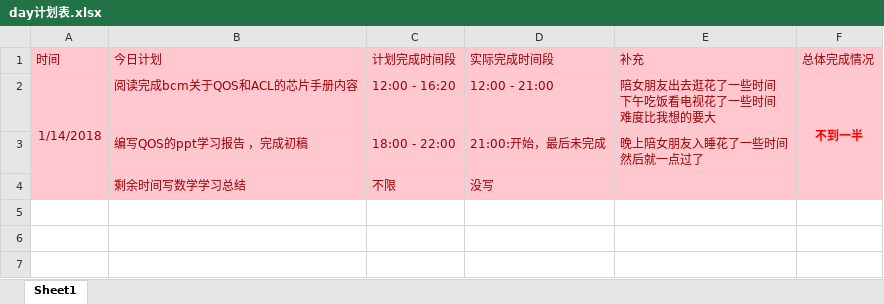
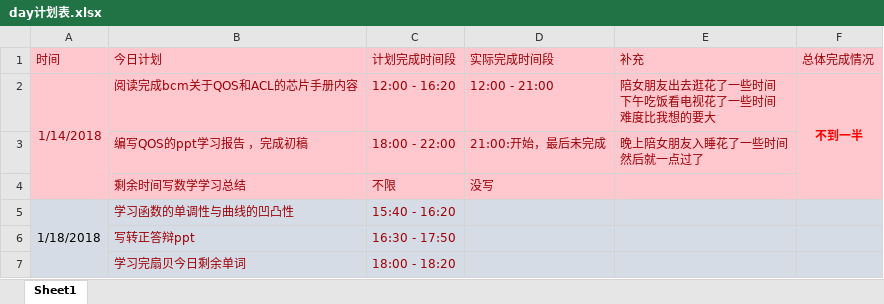
Before and after one commit to OOCC/PlanGIt, an Excel workbook: Personal/xueyu/plan/day计划表.xlsx, sheet Sheet1, drawn as a sheet; values as stored, in another font and other column widths than the file's, no borders; the diff names each change by its address in the sheet, - before the commit and + after, or states it on an @@ line.

Commit message:
【day学习计划】规划下今天下午的学习内容

```diff
--- a/Personal/xueyu/plan/day计划表.xlsx (sheet Sheet1)
+++ b/Personal/xueyu/plan/day计划表.xlsx (sheet Sheet1)
+row 5: 1/18/2018 | 学习函数的单调性与曲线的凹凸性 | 15:40 - 16:20
+row 6:  | 写转正答辩ppt | 16:30 - 17:50
+row 7:  | 学习完扇贝今日剩余单词 | 18:00 - 18:20
```
